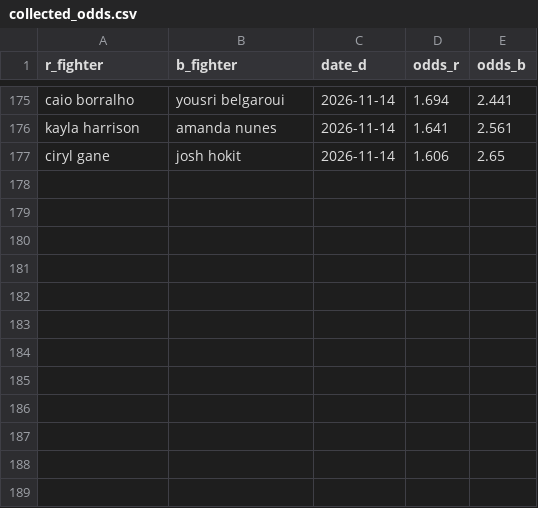
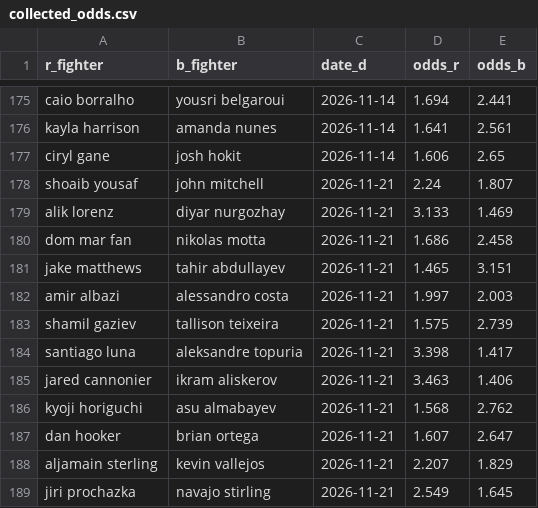
Before and after one commit to Michael-Alizzi/my_ufc_prediction, a CSV file: collected_odds.csv, drawn as a sheet; only a part is shown, gaps mark what is left out.

```diff
--- a/collected_odds.csv
+++ b/collected_odds.csv
@@ -177 +177,13 @@ kayla harrison,amanda nunes,2026-11-14,1.641,2.561
 ciryl gane,josh hokit,2026-11-14,1.606,2.65
+shoaib yousaf,john mitchell,2026-11-21,2.24,1.807
+alik lorenz,diyar nurgozhay,2026-11-21,3.133,1.469
+dom mar fan,nikolas motta,2026-11-21,1.686,2.458
+jake matthews,tahir abdullayev,2026-11-21,1.465,3.151
+amir albazi,alessandro costa,2026-11-21,1.997,2.003
+shamil gaziev,tallison teixeira,2026-11-21,1.575,2.739
+santiago luna,aleksandre topuria,2026-11-21,3.398,1.417
+jared cannonier,ikram aliskerov,2026-11-21,3.463,1.406
+kyoji horiguchi,asu almabayev,2026-11-21,1.568,2.762
+dan hooker,brian ortega,2026-11-21,1.607,2.647
+aljamain sterling,kevin vallejos,2026-11-21,2.207,1.829
+jiri prochazka,navajo stirling,2026-11-21,2.549,1.645
```
Also changed, not shown: 2 other files.
